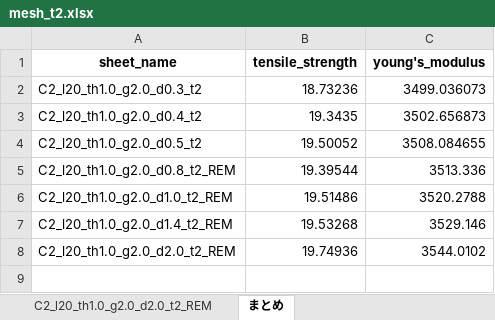
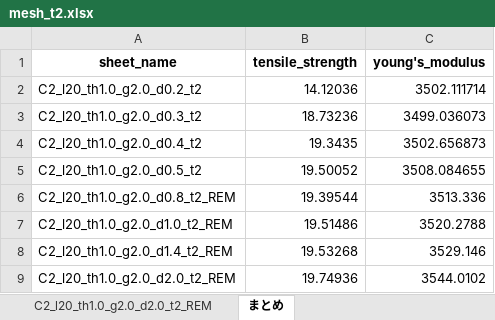
Before and after one commit to jay0423/ansys-management, an Excel workbook: CFRP2本_lap=20/thickness=1.0/gap=2.0/mesh_t2.xlsx, sheet まとめ, drawn as a sheet; values as stored, in another font and other column widths than the file's, no borders; the diff names each change by its address in the sheet, - before the commit and + after, or states it on an @@ line.

```diff
--- a/CFRP2本_lap=20/thickness=1.0/gap=2.0/mesh_t2.xlsx (sheet まとめ)
+++ b/CFRP2本_lap=20/thickness=1.0/gap=2.0/mesh_t2.xlsx (sheet まとめ)
+row 2: C2_l20_th1.0_g2.0_d0.2_t2 | 14.12036 | 3502.111714
```
Also changed, not shown: other sheet tabs, charts or pictures, CFRP2本_lap=20/thickness=1.0/gap=2.0/mesh_まとめ.xlsx, 27 other files.
